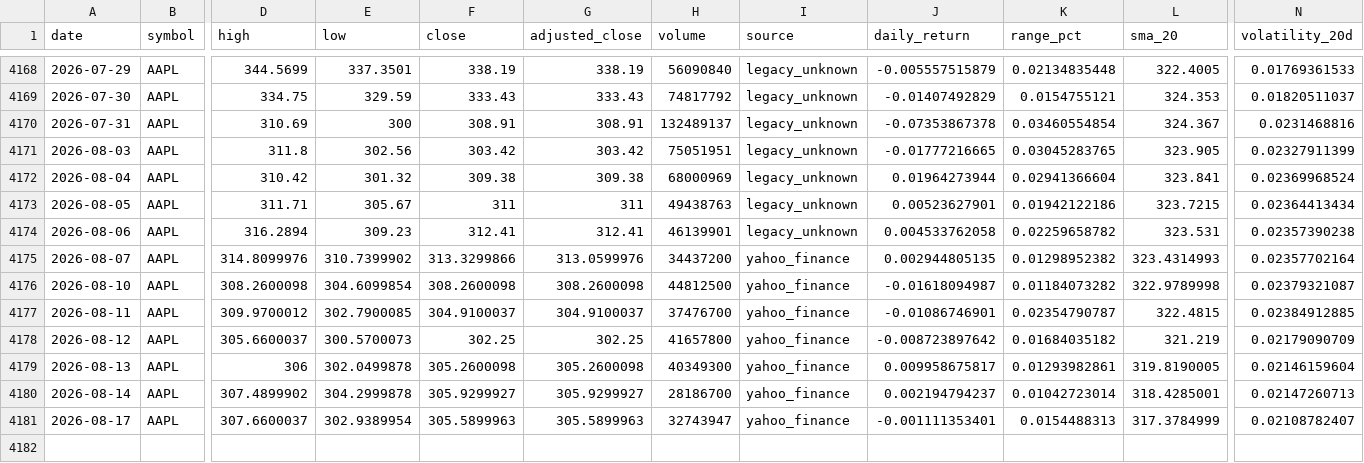
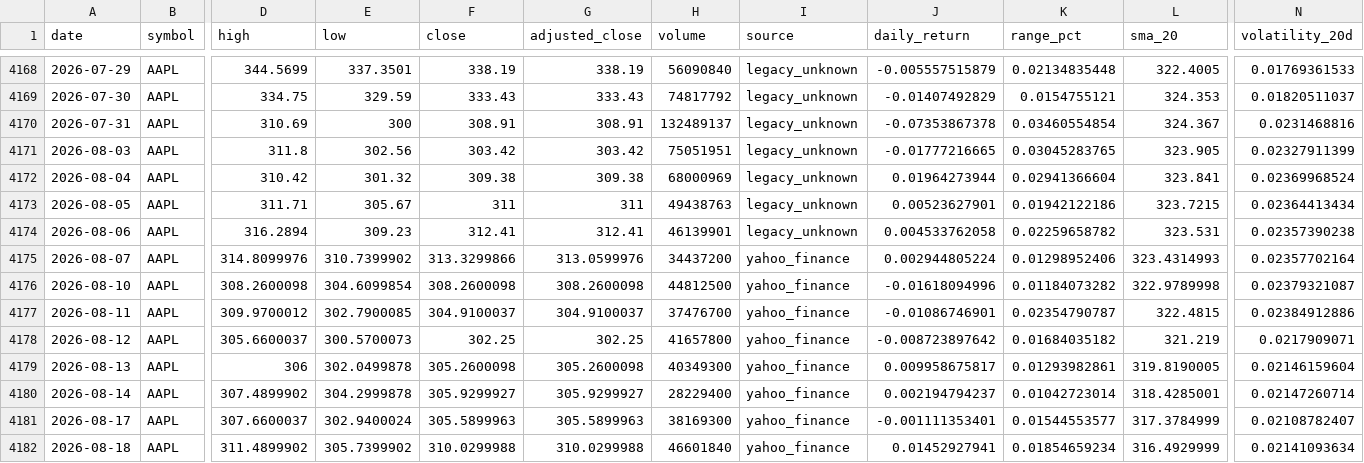
Before and after one commit to abi1010-git/predicting-stock-market-personal-project, a CSV file: data/AAPL.csv, drawn as a sheet; only a part is shown, gaps mark what is left out; rows hold the shown columns only; the diff names each change by its address in the sheet, - before the commit and + after, or states it on an @@ line.

```diff
--- a/data/AAPL.csv
+++ b/data/AAPL.csv
-J4175 (daily_return): 0.002944805135
+J4175 (daily_return): 0.002944805224
-K4175 (range_pct): 0.01298952382
+K4175 (range_pct): 0.01298952406
-J4176 (daily_return): -0.01618094987
+J4176 (daily_return): -0.01618094996
-N4177 (volatility_20d): 0.02384912885
+N4177 (volatility_20d): 0.02384912886
-N4178 (volatility_20d): 0.02179090709
+N4178 (volatility_20d): 0.0217909071
-H4180 (volume): 28186700
+H4180 (volume): 28229400
-N4180 (volatility_20d): 0.02147260713
+N4180 (volatility_20d): 0.02147260714
-E4181 (low): 302.9389954
+E4181 (low): 302.9400024
-H4181 (volume): 32743947
+H4181 (volume): 38169300
-K4181 (range_pct): 0.0154488313
+K4181 (range_pct): 0.01544553577
+row 4182: 2026-08-18 | AAPL | 311.4899902 | 305.7399902 | 310.0299988 | 310.0299988 | 46601840 | yahoo_finance | 0.01452927941 | 0.01854659234 | 316.4929999 | 0.02141093634
```
Also changed, not shown: data/IWM.csv, data/NVDA.csv, 3 other files.
